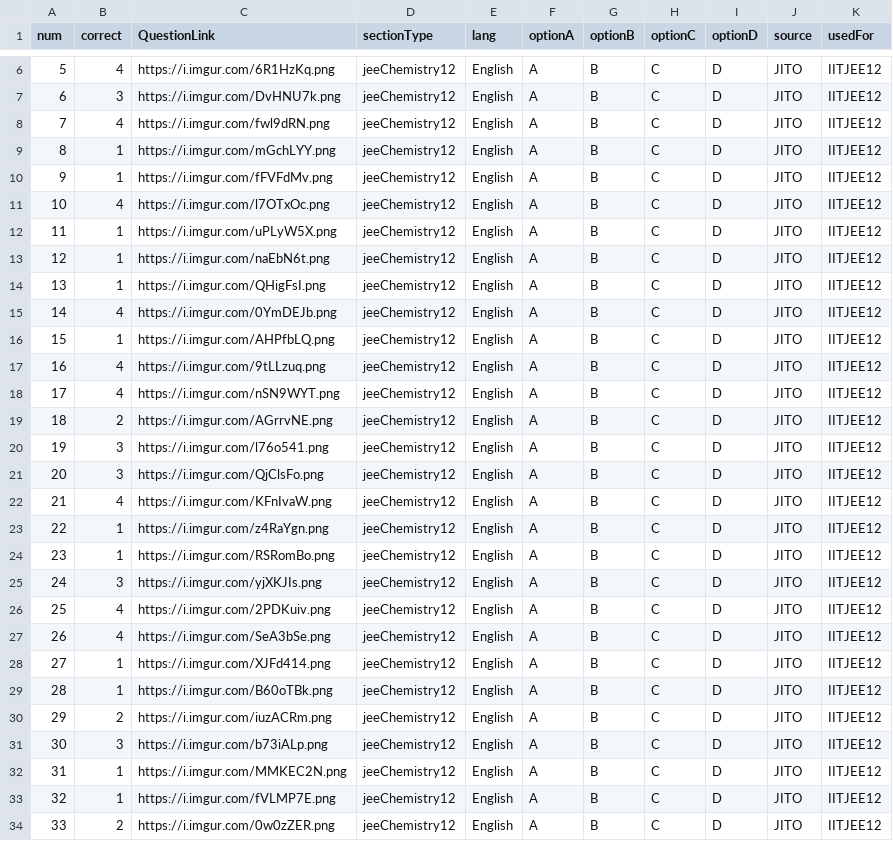
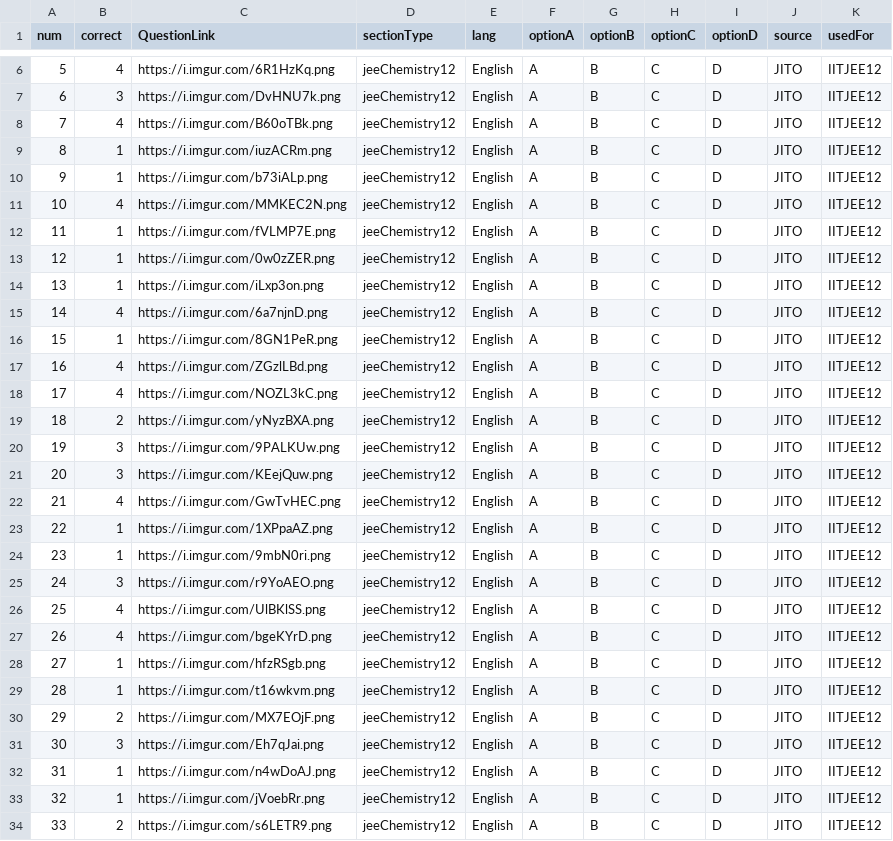
Before and after one commit to prashantspandey/BodhiAI, a CSV file: question_data/jito_IITJEE/chem_class_12.csv, drawn as a sheet; only a part is shown, gaps mark what is left out; the diff covers the shown part only.

```diff
--- a/question_data/jito_IITJEE/chem_class_12.csv
+++ b/question_data/jito_IITJEE/chem_class_12.csv
@@ -7,28 +7,28 @@ num,correct,QuestionLink,sectionType,lang,optionA,optionB,optionC,optionD,source
 6,3,https://i.imgur.com/DvHNU7k.png,jeeChemistry12,English,A,B,C,D,JITO,IITJEE12
-7,4,https://i.imgur.com/fwl9dRN.png,jeeChemistry12,English,A,B,C,D,JITO,IITJEE12
-8,1,https://i.imgur.com/mGchLYY.png,jeeChemistry12,English,A,B,C,D,JITO,IITJEE12
-9,1,https://i.imgur.com/fFVFdMv.png,jeeChemistry12,English,A,B,C,D,JITO,IITJEE12
-10,4,https://i.imgur.com/l7OTxOc.png,jeeChemistry12,English,A,B,C,D,JITO,IITJEE12
-11,1,https://i.imgur.com/uPLyW5X.png,jeeChemistry12,English,A,B,C,D,JITO,IITJEE12
-12,1,https://i.imgur.com/naEbN6t.png,jeeChemistry12,English,A,B,C,D,JITO,IITJEE12
-13,1,https://i.imgur.com/QHigFsI.png,jeeChemistry12,English,A,B,C,D,JITO,IITJEE12
-14,4,https://i.imgur.com/0YmDEJb.png,jeeChemistry12,English,A,B,C,D,JITO,IITJEE12
-15,1,https://i.imgur.com/AHPfbLQ.png,jeeChemistry12,English,A,B,C,D,JITO,IITJEE12
-16,4,https://i.imgur.com/9tLLzuq.png,jeeChemistry12,English,A,B,C,D,JITO,IITJEE12
-17,4,https://i.imgur.com/nSN9WYT.png,jeeChemistry12,English,A,B,C,D,JITO,IITJEE12
-18,2,https://i.imgur.com/AGrrvNE.png,jeeChemistry12,English,A,B,C,D,JITO,IITJEE12
-19,3,https://i.imgur.com/l76o541.png,jeeChemistry12,English,A,B,C,D,JITO,IITJEE12
-20,3,https://i.imgur.com/QjClsFo.png,jeeChemistry12,English,A,B,C,D,JITO,IITJEE12
-21,4,https://i.imgur.com/KFnIvaW.png,jeeChemistry12,English,A,B,C,D,JITO,IITJEE12
-22,1,https://i.imgur.com/z4RaYgn.png,jeeChemistry12,English,A,B,C,D,JITO,IITJEE12
-23,1,https://i.imgur.com/RSRomBo.png,jeeChemistry12,English,A,B,C,D,JITO,IITJEE12
-24,3,https://i.imgur.com/yjXKJIs.png,jeeChemistry12,English,A,B,C,D,JITO,IITJEE12
-25,4,https://i.imgur.com/2PDKuiv.png,jeeChemistry12,English,A,B,C,D,JITO,IITJEE12
-26,4,https://i.imgur.com/SeA3bSe.png,jeeChemistry12,English,A,B,C,D,JITO,IITJEE12
-27,1,https://i.imgur.com/XJFd414.png,jeeChemistry12,English,A,B,C,D,JITO,IITJEE12
-28,1,https://i.imgur.com/B60oTBk.png,jeeChemistry12,English,A,B,C,D,JITO,IITJEE12
-29,2,https://i.imgur.com/iuzACRm.png,jeeChemistry12,English,A,B,C,D,JITO,IITJEE12
-30,3,https://i.imgur.com/b73iALp.png,jeeChemistry12,English,A,B,C,D,JITO,IITJEE12
-31,1,https://i.imgur.com/MMKEC2N.png,jeeChemistry12,English,A,B,C,D,JITO,IITJEE12
-32,1,https://i.imgur.com/fVLMP7E.png,jeeChemistry12,English,A,B,C,D,JITO,IITJEE12
-33,2,https://i.imgur.com/0w0zZER.png,jeeChemistry12,English,A,B,C,D,JITO,IITJEE12
+7,4,https://i.imgur.com/B60oTBk.png,jeeChemistry12,English,A,B,C,D,JITO,IITJEE12
+8,1,https://i.imgur.com/iuzACRm.png,jeeChemistry12,English,A,B,C,D,JITO,IITJEE12
+9,1,https://i.imgur.com/b73iALp.png,jeeChemistry12,English,A,B,C,D,JITO,IITJEE12
+10,4,https://i.imgur.com/MMKEC2N.png,jeeChemistry12,English,A,B,C,D,JITO,IITJEE12
+11,1,https://i.imgur.com/fVLMP7E.png,jeeChemistry12,English,A,B,C,D,JITO,IITJEE12
+12,1,https://i.imgur.com/0w0zZER.png,jeeChemistry12,English,A,B,C,D,JITO,IITJEE12
+13,1,https://i.imgur.com/iLxp3on.png,jeeChemistry12,English,A,B,C,D,JITO,IITJEE12
+14,4,https://i.imgur.com/6a7njnD.png,jeeChemistry12,English,A,B,C,D,JITO,IITJEE12
+15,1,https://i.imgur.com/8GN1PeR.png,jeeChemistry12,English,A,B,C,D,JITO,IITJEE12
+16,4,https://i.imgur.com/ZGzlLBd.png,jeeChemistry12,English,A,B,C,D,JITO,IITJEE12
+17,4,https://i.imgur.com/NOZL3kC.png,jeeChemistry12,English,A,B,C,D,JITO,IITJEE12
+18,2,https://i.imgur.com/yNyzBXA.png,jeeChemistry12,English,A,B,C,D,JITO,IITJEE12
+19,3,https://i.imgur.com/9PALKUw.png,jeeChemistry12,English,A,B,C,D,JITO,IITJEE12
+20,3,https://i.imgur.com/KEejQuw.png,jeeChemistry12,English,A,B,C,D,JITO,IITJEE12
+21,4,https://i.imgur.com/GwTvHEC.png,jeeChemistry12,English,A,B,C,D,JITO,IITJEE12
+22,1,https://i.imgur.com/1XPpaAZ.png,jeeChemistry12,English,A,B,C,D,JITO,IITJEE12
+23,1,https://i.imgur.com/9mbN0ri.png,jeeChemistry12,English,A,B,C,D,JITO,IITJEE12
+24,3,https://i.imgur.com/r9YoAEO.png,jeeChemistry12,English,A,B,C,D,JITO,IITJEE12
+25,4,https://i.imgur.com/UlBKlSS.png,jeeChemistry12,English,A,B,C,D,JITO,IITJEE12
+26,4,https://i.imgur.com/bgeKYrD.png,jeeChemistry12,English,A,B,C,D,JITO,IITJEE12
+27,1,https://i.imgur.com/hfzRSgb.png,jeeChemistry12,English,A,B,C,D,JITO,IITJEE12
+28,1,https://i.imgur.com/t16wkvm.png,jeeChemistry12,English,A,B,C,D,JITO,IITJEE12
+29,2,https://i.imgur.com/MX7EOjF.png,jeeChemistry12,English,A,B,C,D,JITO,IITJEE12
+30,3,https://i.imgur.com/Eh7qJai.png,jeeChemistry12,English,A,B,C,D,JITO,IITJEE12
+31,1,https://i.imgur.com/n4wDoAJ.png,jeeChemistry12,English,A,B,C,D,JITO,IITJEE12
+32,1,https://i.imgur.com/jVoebRr.png,jeeChemistry12,English,A,B,C,D,JITO,IITJEE12
+33,2,https://i.imgur.com/s6LETR9.png,jeeChemistry12,English,A,B,C,D,JITO,IITJEE12
```
Also changed, not shown: 67 edited cells elsewhere in this file, question_data/jito_IITJEE/chem_class_11.csv, question_data/jito_IITJEE/physics_class_10.csv, 4 other files.
